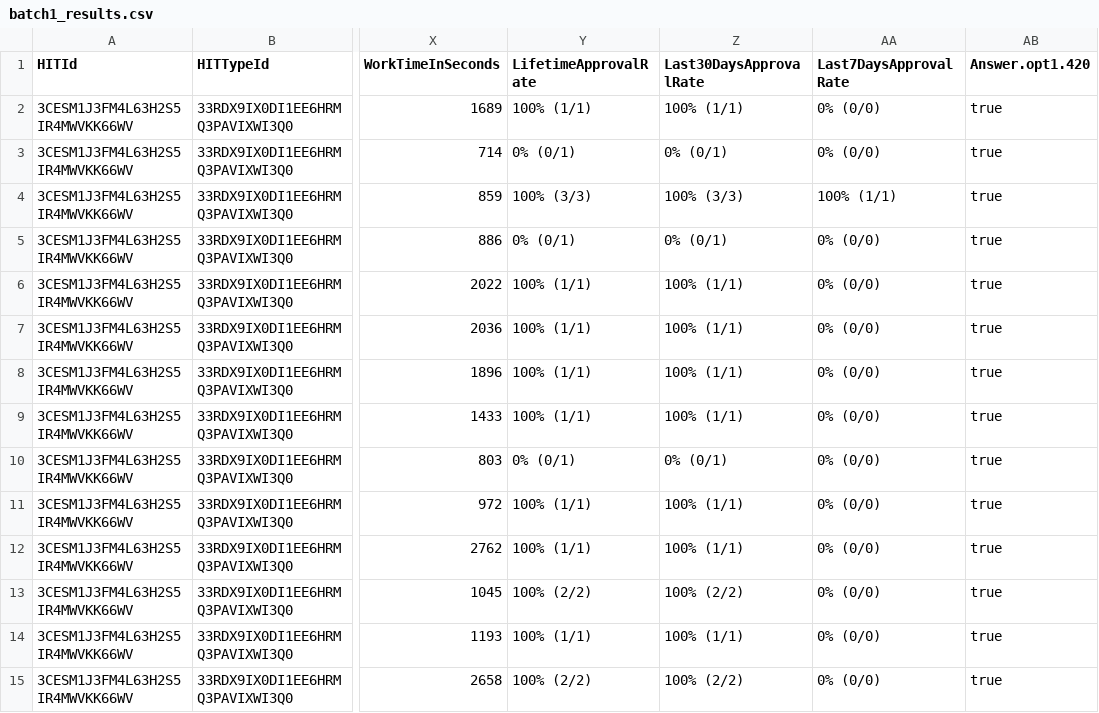
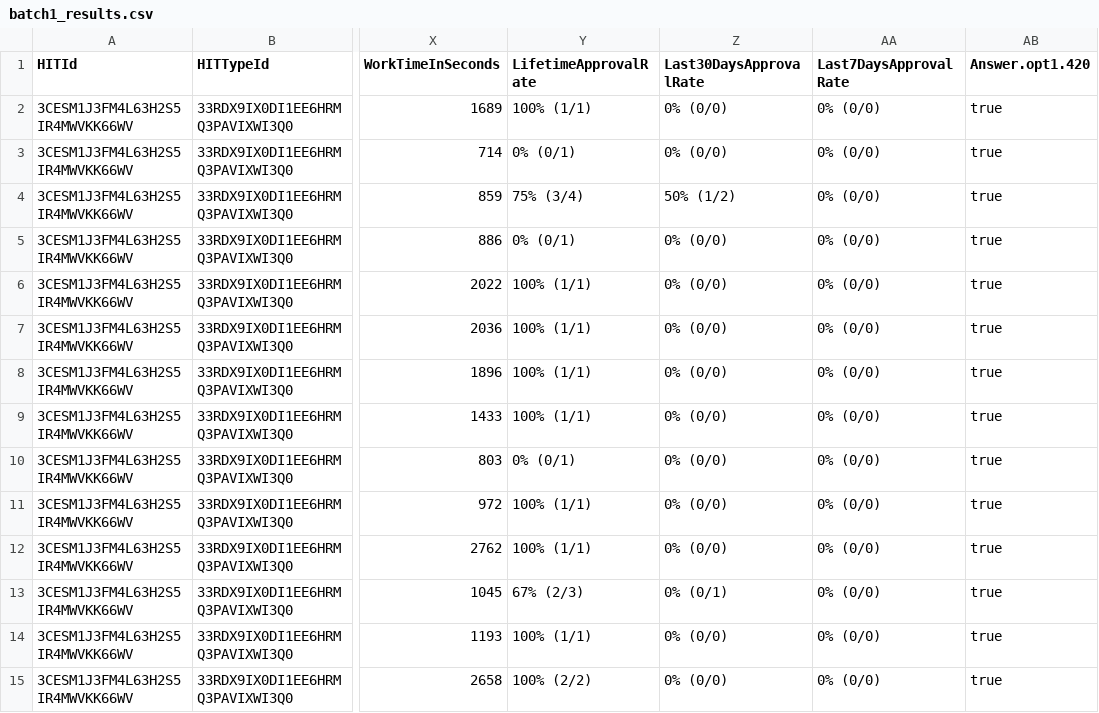
Before and after one commit to akashukla/MTurk_Bovik, a CSV file: Model/prelim-models/batch-data/batch1_results.csv, drawn as a sheet; only a part is shown, gaps mark what is left out; the diff covers the shown part only; the diff names each change by its address in the sheet, - before the commit and + after, or states it on an @@ line.

```diff
--- a/Model/prelim-models/batch-data/batch1_results.csv
+++ b/Model/prelim-models/batch-data/batch1_results.csv
-Z2 (Last30DaysApprovalRate): 100% (1/1)
+Z2 (Last30DaysApprovalRate): 0% (0/0)
-Z3 (Last30DaysApprovalRate): 0% (0/1)
+Z3 (Last30DaysApprovalRate): 0% (0/0)
-Y4 (LifetimeApprovalRate): 100% (3/3)
+Y4 (LifetimeApprovalRate): 75% (3/4)
-Z4 (Last30DaysApprovalRate): 100% (3/3)
+Z4 (Last30DaysApprovalRate): 50% (1/2)
-AA4 (Last7DaysApprovalRate): 100% (1/1)
+AA4 (Last7DaysApprovalRate): 0% (0/0)
-Z5 (Last30DaysApprovalRate): 0% (0/1)
+Z5 (Last30DaysApprovalRate): 0% (0/0)
-Z6:Z9 (Last30DaysApprovalRate): 100% (1/1)
+Z6:Z9 (Last30DaysApprovalRate): 0% (0/0)
-Z10 (Last30DaysApprovalRate): 0% (0/1)
+Z10 (Last30DaysApprovalRate): 0% (0/0)
-Z11:Z12 (Last30DaysApprovalRate): 100% (1/1)
+Z11:Z12 (Last30DaysApprovalRate): 0% (0/0)
-Y13 (LifetimeApprovalRate): 100% (2/2)
+Y13 (LifetimeApprovalRate): 67% (2/3)
-Z13 (Last30DaysApprovalRate): 100% (2/2)
+Z13 (Last30DaysApprovalRate): 0% (0/1)
-Z14 (Last30DaysApprovalRate): 100% (1/1)
+Z14 (Last30DaysApprovalRate): 0% (0/0)
-Z15 (Last30DaysApprovalRate): 100% (2/2)
+Z15 (Last30DaysApprovalRate): 0% (0/0)
```
Also changed, not shown: 137 edited cells elsewhere in this file, Model/prelim-models/batch-data/batch2_results.csv, Model/prelim-models/batch-data/batch3_results.csv, 45 other files.
